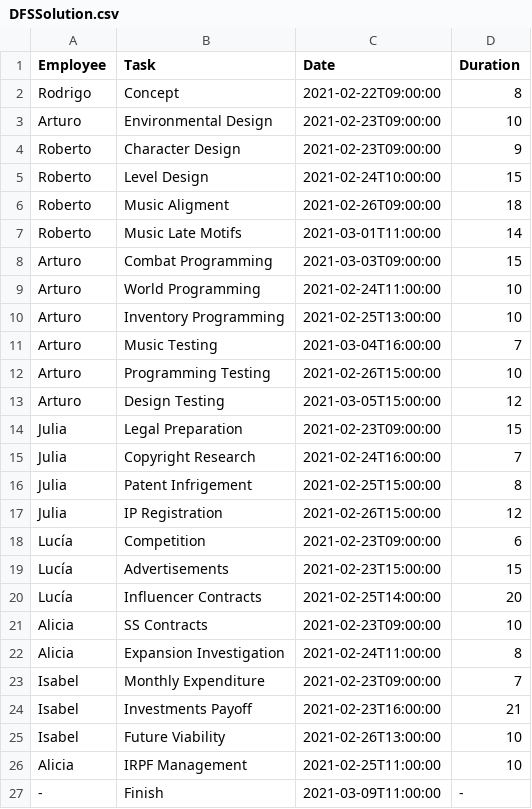
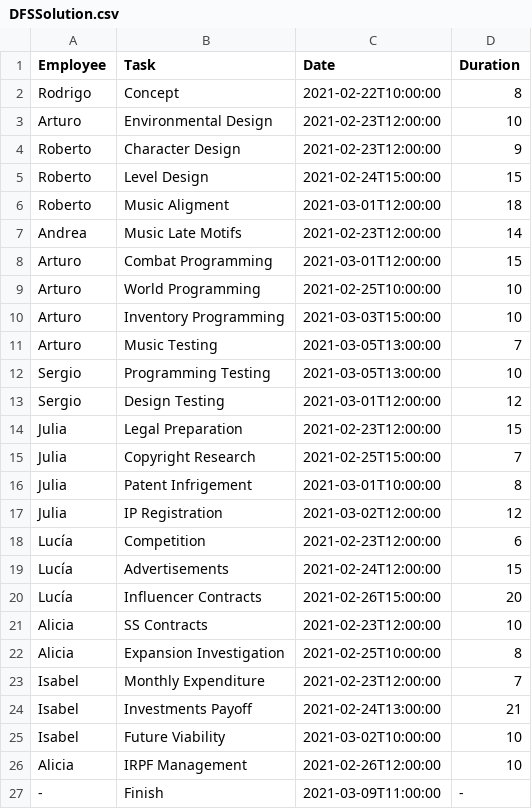
Before and after one commit to DigitalRodri/TFG, a CSV file: Concept-0/DFSSolution.csv, drawn as a sheet.

```diff
--- a/Concept-0/DFSSolution.csv
+++ b/Concept-0/DFSSolution.csv
@@ -1,27 +1,27 @@
 Employee,Task,Date,Duration
-Rodrigo,Concept,2021-02-22T09:00:00,8
-Arturo,Environmental Design,2021-02-23T09:00:00,10
-Roberto,Character Design,2021-02-23T09:00:00,9
-Roberto,Level Design,2021-02-24T10:00:00,15
-Roberto,Music Aligment,2021-02-26T09:00:00,18
-Roberto,Music Late Motifs,2021-03-01T11:00:00,14
-Arturo,Combat Programming,2021-03-03T09:00:00,15
-Arturo,World Programming,2021-02-24T11:00:00,10
-Arturo,Inventory Programming,2021-02-25T13:00:00,10
-Arturo,Music Testing,2021-03-04T16:00:00,7
-Arturo,Programming Testing,2021-02-26T15:00:00,10
-Arturo,Design Testing,2021-03-05T15:00:00,12
-Julia,Legal Preparation,2021-02-23T09:00:00,15
-Julia,Copyright Research,2021-02-24T16:00:00,7
-Julia,Patent Infrigement,2021-02-25T15:00:00,8
-Julia,IP Registration,2021-02-26T15:00:00,12
-Lucía,Competition,2021-02-23T09:00:00,6
-Lucía,Advertisements,2021-02-23T15:00:00,15
-Lucía,Influencer Contracts,2021-02-25T14:00:00,20
-Alicia,SS Contracts,2021-02-23T09:00:00,10
-Alicia,Expansion Investigation,2021-02-24T11:00:00,8
-Isabel,Monthly Expenditure,2021-02-23T09:00:00,7
-Isabel,Investments Payoff,2021-02-23T16:00:00,21
-Isabel,Future Viability,2021-02-26T13:00:00,10
-Alicia,IRPF Management,2021-02-25T11:00:00,10
+Rodrigo,Concept,2021-02-22T10:00:00,8
+Arturo,Environmental Design,2021-02-23T12:00:00,10
+Roberto,Character Design,2021-02-23T12:00:00,9
+Roberto,Level Design,2021-02-24T15:00:00,15
+Roberto,Music Aligment,2021-03-01T12:00:00,18
+Andrea,Music Late Motifs,2021-02-23T12:00:00,14
+Arturo,Combat Programming,2021-03-01T12:00:00,15
+Arturo,World Programming,2021-02-25T10:00:00,10
+Arturo,Inventory Programming,2021-03-03T15:00:00,10
+Arturo,Music Testing,2021-03-05T13:00:00,7
+Sergio,Programming Testing,2021-03-05T13:00:00,10
+Sergio,Design Testing,2021-03-01T12:00:00,12
+Julia,Legal Preparation,2021-02-23T12:00:00,15
+Julia,Copyright Research,2021-02-25T15:00:00,7
+Julia,Patent Infrigement,2021-03-01T10:00:00,8
+Julia,IP Registration,2021-03-02T12:00:00,12
+Lucía,Competition,2021-02-23T12:00:00,6
+Lucía,Advertisements,2021-02-24T12:00:00,15
+Lucía,Influencer Contracts,2021-02-26T15:00:00,20
+Alicia,SS Contracts,2021-02-23T12:00:00,10
+Alicia,Expansion Investigation,2021-02-25T10:00:00,8
+Isabel,Monthly Expenditure,2021-02-23T12:00:00,7
+Isabel,Investments Payoff,2021-02-24T13:00:00,21
+Isabel,Future Viability,2021-03-02T10:00:00,10
+Alicia,IRPF Management,2021-02-26T12:00:00,10
 -,Finish,2021-03-09T11:00:00,-
```
Also changed, not shown: Concept-0/BSSolution.csv, 10 other files.
